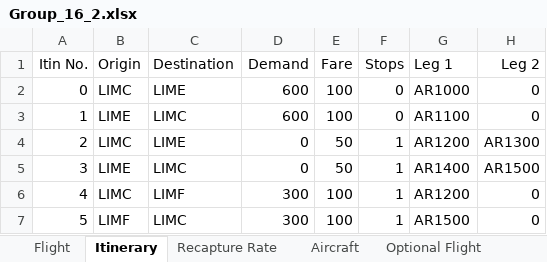
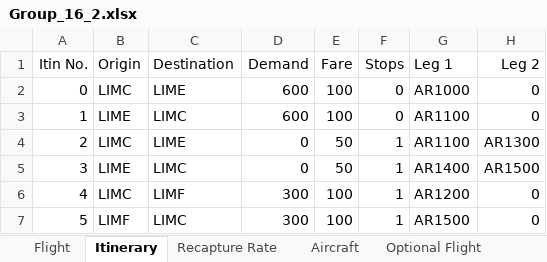
Before and after one commit to alecpietersz/Airline-Planning-Project, an Excel workbook: Group_16_2.xlsx, sheet Itinerary, drawn as a sheet; values as stored, in another font and other column widths than the file's, no borders; the diff names each change by its address in the sheet, - before the commit and + after, or states it on an @@ line.

```diff
--- a/Group_16_2.xlsx (sheet Itinerary)
+++ b/Group_16_2.xlsx (sheet Itinerary)
-G4 (Leg 1): AR1200
+G4 (Leg 1): AR1100
```
Also changed, not shown: sheet Optional Flight, sheet New Flight, sheet New Itinerary, sheet Flight, 5 other files.
